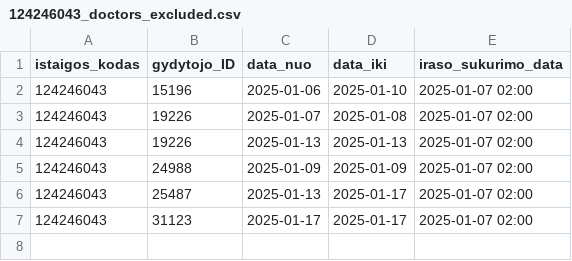
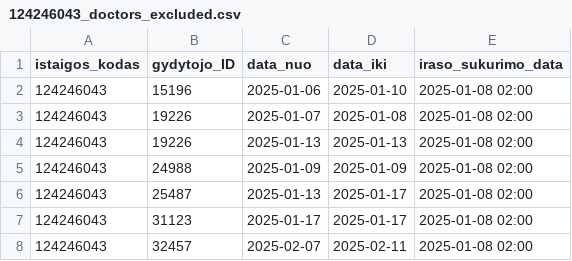
Before and after one commit to NVPgit/naujosios-vilnios-poliklinika, a CSV file: 124246043_doctors_excluded.csv, drawn as a sheet.

```diff
--- a/124246043_doctors_excluded.csv
+++ b/124246043_doctors_excluded.csv
@@ -1,7 +1,8 @@
 istaigos_kodas;gydytojo_ID;data_nuo;data_iki;iraso_sukurimo_data
-124246043;15196;2025-01-06;2025-01-10;2025-01-07 02:00
-124246043;19226;2025-01-07;2025-01-08;2025-01-07 02:00
-124246043;19226;2025-01-13;2025-01-13;2025-01-07 02:00
-124246043;24988;2025-01-09;2025-01-09;2025-01-07 02:00
-124246043;25487;2025-01-13;2025-01-17;2025-01-07 02:00
-124246043;31123;2025-01-17;2025-01-17;2025-01-07 02:00
+124246043;15196;2025-01-06;2025-01-10;2025-01-08 02:00
+124246043;19226;2025-01-07;2025-01-08;2025-01-08 02:00
+124246043;19226;2025-01-13;2025-01-13;2025-01-08 02:00
+124246043;24988;2025-01-09;2025-01-09;2025-01-08 02:00
+124246043;25487;2025-01-13;2025-01-17;2025-01-08 02:00
+124246043;31123;2025-01-17;2025-01-17;2025-01-08 02:00
+124246043;32457;2025-02-07;2025-02-11;2025-01-08 02:00
```
Also changed, not shown: 124246043_family_doctors_list.csv, 124246043_family_doctors_visits_hours.csv, 1 other file.
